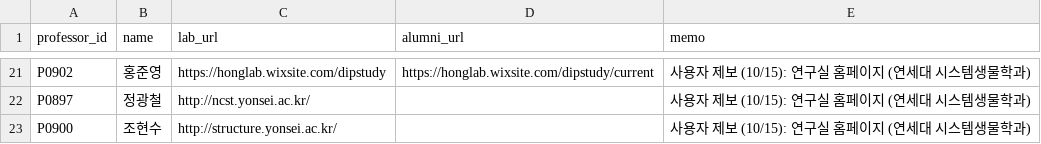
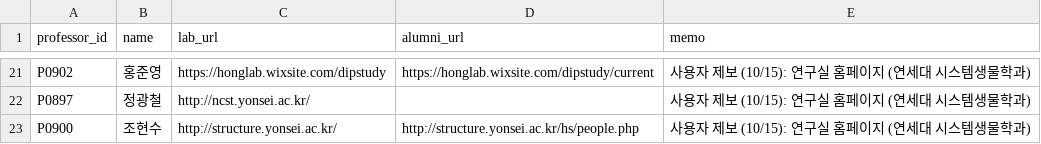
Before and after one commit to hyungjin1213-collab/about_bio, a CSV file: 0. korea bio map/data/lab_sites_manual.csv, drawn as a sheet; only a part is shown, gaps mark what is left out.

```diff
--- a/0. korea bio map/data/lab_sites_manual.csv
+++ b/0. korea bio map/data/lab_sites_manual.csv
@@ -22,2 +22,2 @@ P0902,홍준영,https://honglab.wixsite.com/dipstudy,https://honglab.wixsite.com
 P0897,정광철,http://ncst.yonsei.ac.kr/,,사용자 제보 (10/15): 연구실 홈페이지 (연세대 시스템생물학과)
-P0900,조현수,http://structure.yonsei.ac.kr/,,사용자 제보 (10/15): 연구실 홈페이지 (연세대 시스템생물학과)
+P0900,조현수,http://structure.yonsei.ac.kr/,http://structure.yonsei.ac.kr/hs/people.php,사용자 제보 (10/15): 연구실 홈페이지 (연세대 시스템생물학과)
```
Also changed, not shown: 0. korea bio map/data/professor_overrides.csv, 5 other files.
